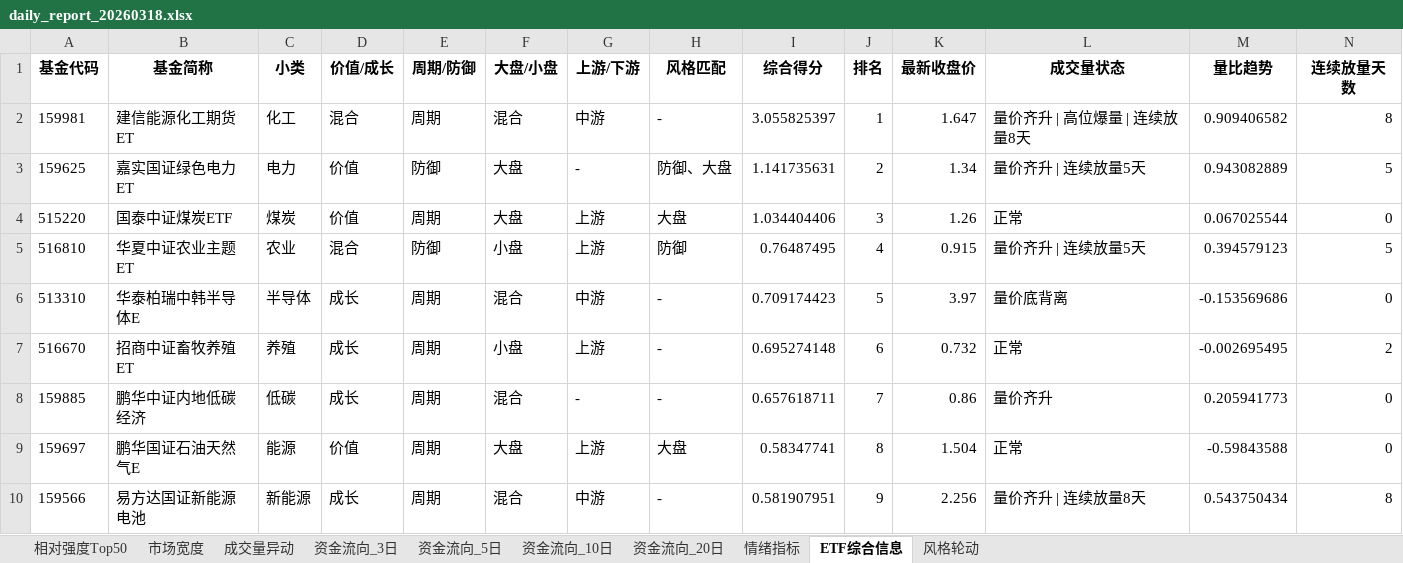
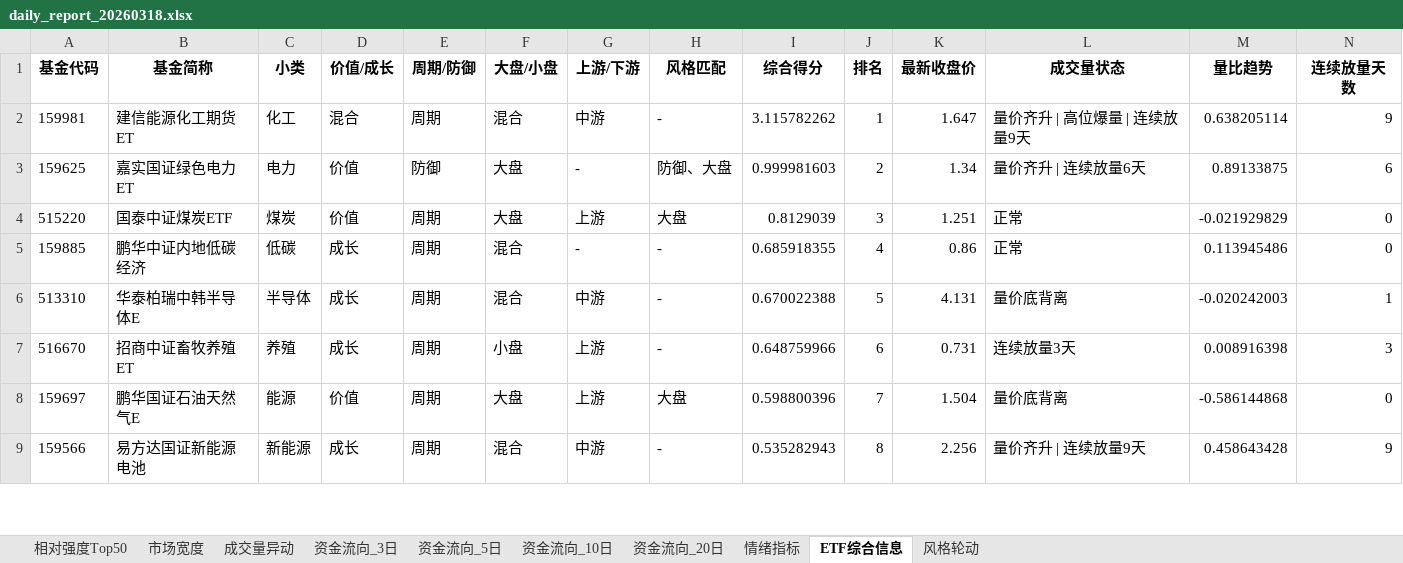
Before and after one commit to loulouD88/trader_test, an Excel workbook: reports/daily_report_20260318.xlsx, sheet ETF综合信息, drawn as a sheet; only a part is shown; values as stored, in another font and other column widths than the file's, no borders; removed rows and columns are numbered as before the commit, all else as after; the diff covers the shown part only; the diff names each change by its address in the sheet, - before the commit and + after, or states it on an @@ line.

```diff
--- a/reports/daily_report_20260318.xlsx (sheet ETF综合信息)
+++ b/reports/daily_report_20260318.xlsx (sheet ETF综合信息)
-I2 (综合得分): 3.055825397
+I2 (综合得分): 3.115782262
-L2 (成交量状态): 量价齐升 | 高位爆量 | 连续放量8天
+L2 (成交量状态): 量价齐升 | 高位爆量 | 连续放量9天
-M2 (量比趋势): 0.909406582
+M2 (量比趋势): 0.638205114
-N2 (连续放量天数): 8
+N2 (连续放量天数): 9
-I3 (综合得分): 1.141735631
+I3 (综合得分): 0.999981603
-L3 (成交量状态): 量价齐升 | 连续放量5天
+L3 (成交量状态): 量价齐升 | 连续放量6天
-M3 (量比趋势): 0.943082889
+M3 (量比趋势): 0.89133875
-N3 (连续放量天数): 5
+N3 (连续放量天数): 6
-I4 (综合得分): 1.034404406
+I4 (综合得分): 0.8129039
-K4 (最新收盘价): 1.26
+K4 (最新收盘价): 1.251
-M4 (量比趋势): 0.067025544
+M4 (量比趋势): -0.021929829
-row 5: 516810 | 华夏中证农业主题ET | 农业 | 混合 | 防御 | 小盘 | 上游 | 防御 | 0.76487495 | 4 | 0.915 | 量价齐升 | 连续放量5天 | 0.394579123 | 5
+row 5: 159885 | 鹏华中证内地低碳经济 | 低碳 | 成长 | 周期 | 混合 | - | - | 0.685918355 | 4 | 0.86 | 正常 | 0.113945486 | 0
-I6 (综合得分): 0.709174423
+I6 (综合得分): 0.670022388
-K6 (最新收盘价): 3.97
+K6 (最新收盘价): 4.131
-M6 (量比趋势): -0.153569686
+M6 (量比趋势): -0.020242003
-N6 (连续放量天数): 0
+N6 (连续放量天数): 1
-I7 (综合得分): 0.695274148
+I7 (综合得分): 0.648759966
-K7 (最新收盘价): 0.732
+K7 (最新收盘价): 0.731
-L7 (成交量状态): 正常
+L7 (成交量状态): 连续放量3天
-M7 (量比趋势): -0.002695495
+M7 (量比趋势): 0.008916398
-N7 (连续放量天数): 2
+N7 (连续放量天数): 3
-row 8: 159885 | 鹏华中证内地低碳经济 | 低碳 | 成长 | 周期 | 混合 | - | - | 0.657618711 | 7 | 0.86 | 量价齐升 | 0.205941773 | 0
-I8 (综合得分): 0.58347741
+I8 (综合得分): 0.598800396
-J8 (排名): 8
+J8 (排名): 7
-L8 (成交量状态): 正常
+L8 (成交量状态): 量价底背离
-M8 (量比趋势): -0.59843588
+M8 (量比趋势): -0.586144868
-I9 (综合得分): 0.581907951
+I9 (综合得分): 0.535282943
-J9 (排名): 9
+J9 (排名): 8
-L9 (成交量状态): 量价齐升 | 连续放量8天
+L9 (成交量状态): 量价齐升 | 连续放量9天
-M9 (量比趋势): 0.543750434
+M9 (量比趋势): 0.458643428
-N9 (连续放量天数): 8
+N9 (连续放量天数): 9
```
Also changed, not shown: 37 added rows, 36 removed rows and 85 edited cells elsewhere in this sheet, sheet 相对强度Top50, sheet 成交量异动, sheet 资金流向_10日, sheet 资金流向_20日, sheet 资金流向_5日, sheet 资金流向_3日, 2 more sheets, 4 other files.
